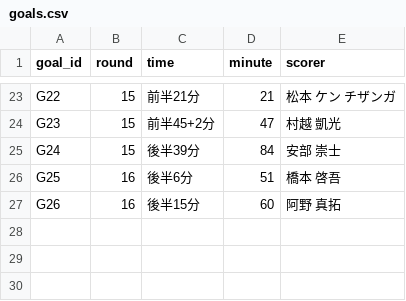
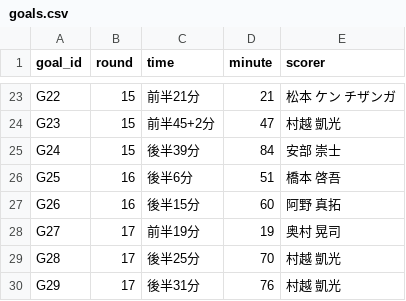
Before and after one commit to roastia/tegevajaro-stats, a CSV file: src/data/goals.csv, drawn as a sheet; only a part is shown, gaps mark what is left out.

```diff
--- a/src/data/goals.csv
+++ b/src/data/goals.csv
@@ -27 +27,4 @@ G25,16,後半6分,51,橋本 啓吾
 G26,16,後半15分,60,阿野 真拓
+G27,17,前半19分,19,奥村 晃司
+G28,17,後半25分,70,村越 凱光
+G29,17,後半31分,76,村越 凱光
```
Also changed, not shown: src/data/appearances.csv, src/data/goals_all.csv, 7 other files.
